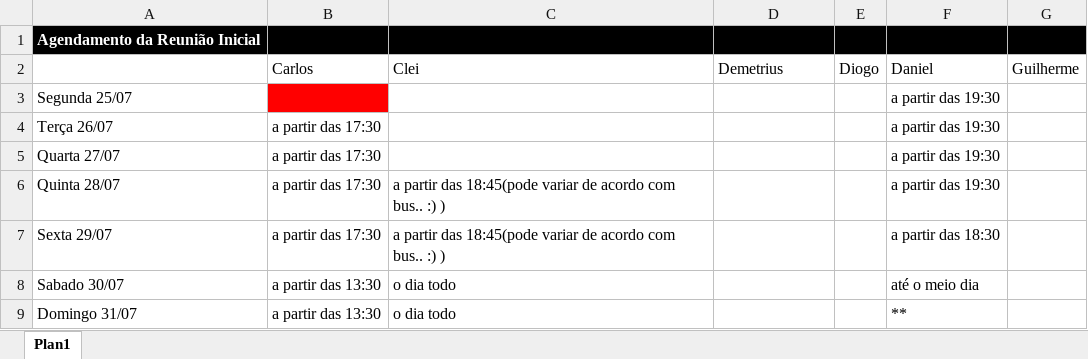
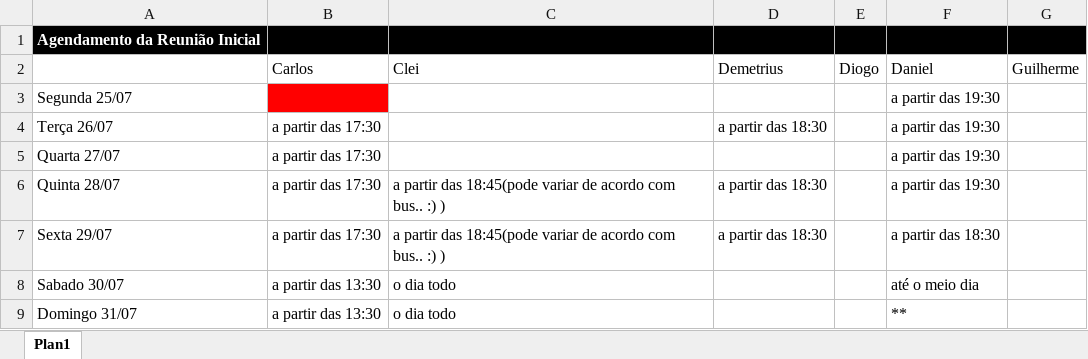
Before and after one commit to darthfreela/CRPO, an Excel workbook: Horários.xlsx, sheet Plan1, drawn as a sheet; values as stored, in another font and other column widths than the file's, no borders; the diff names each change by its address in the sheet, - before the commit and + after, or states it on an @@ line.

Commit message:
Horários

```diff
--- a/Horários.xlsx (sheet Plan1)
+++ b/Horários.xlsx (sheet Plan1)
-D4: (empty)
+D4: a partir das 18:30
-D6:D7: (empty)
+D6:D7: a partir das 18:30
```
